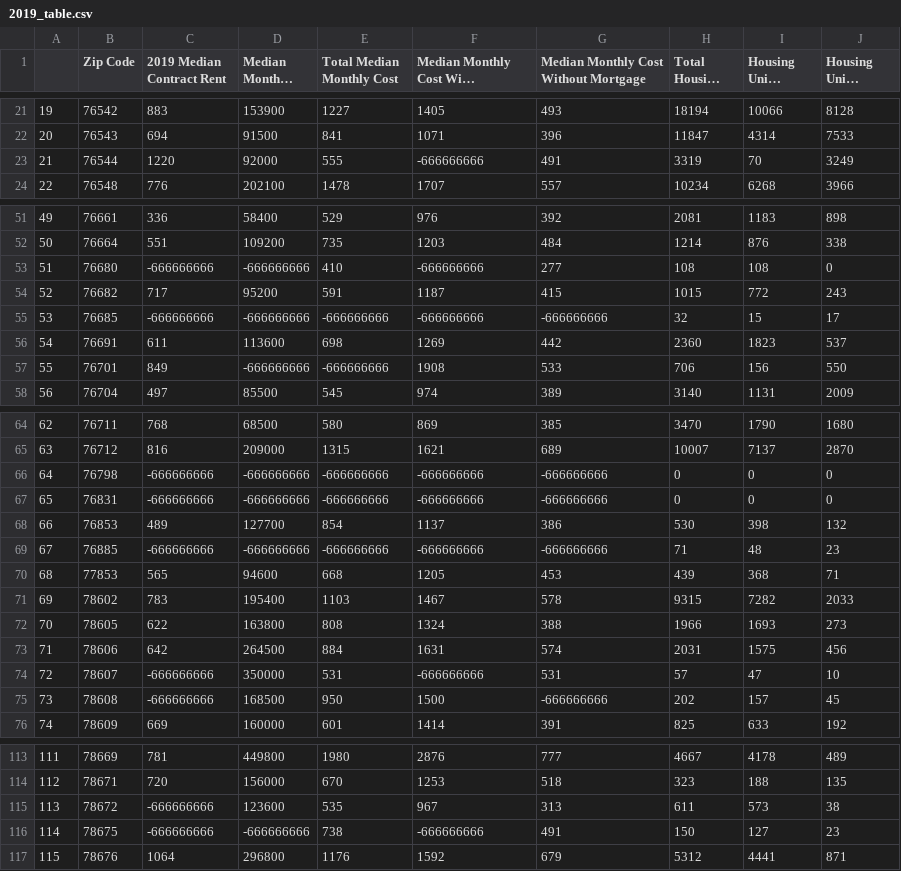
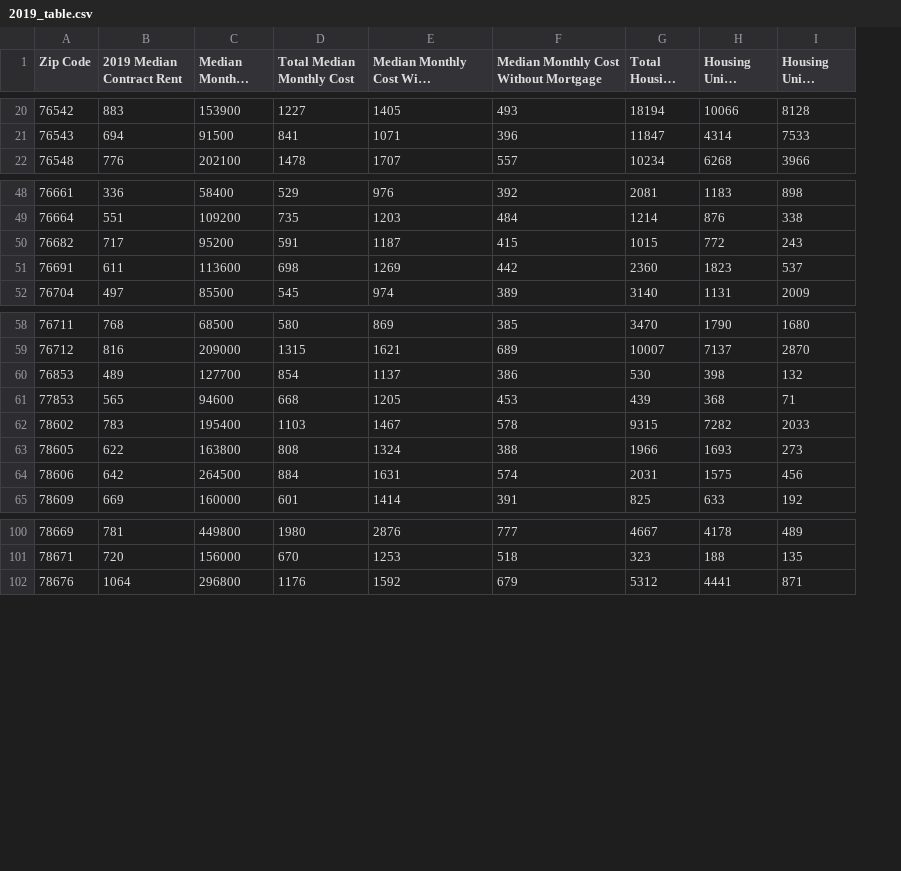
Before and after one commit to Grisy-98/Project-3-Data-Visualization, a CSV file: Yearly Tables/2019_table.csv, drawn as a sheet; only a part is shown, gaps mark what is left out; long unchanged cells end in …; the diff covers the shown part only; the diff names each change by its address in the sheet, - before the commit and + after, or states it on an @@ line.

```diff
--- a/Yearly Tables/2019_table.csv
+++ b/Yearly Tables/2019_table.csv
-column A, rows 21-22: 19 | 20; row 24: 22; rows 51-52: 49 | 50; row 54: 52; row 56: 54; row 58: 56; rows 64-65: 62 | 63; row 68: 66; rows 70-73: 68 | 69 | 70 | 71; row 76: 74; rows 113-114: 111 | 112; row 117: 115
-row 23: 21 | 76544 | 1220 | 92000 | 555 | -666666666 | 491 | 3319 | 70 | 3249
-row 53: 51 | 76680 | -666666666 | -666666666 | 410 | -666666666 | 277 | 108 | 108 | 0
-row 55: 53 | 76685 | -666666666 | -666666666 | -666666666 | -666666666 | -666666666 | 32 | 15 | 17
-row 57: 55 | 76701 | 849 | -666666666 | -666666666 | 1908 | 533 | 706 | 156 | 550
-row 66: 64 | 76798 | -666666666 | -666666666 | -666666666 | -666666666 | -666666666 | 0 | 0 | 0
-row 67: 65 | 76831 | -666666666 | -666666666 | -666666666 | -666666666 | -666666666 | 0 | 0 | 0
-row 69: 67 | 76885 | -666666666 | -666666666 | -666666666 | -666666666 | -666666666 | 71 | 48 | 23
-row 74: 72 | 78607 | -666666666 | 350000 | 531 | -666666666 | 531 | 57 | 47 | 10
-row 75: 73 | 78608 | -666666666 | 168500 | 950 | 1500 | -666666666 | 202 | 157 | 45
-row 115: 113 | 78672 | -666666666 | 123600 | 535 | 967 | 313 | 611 | 573 | 38
-row 116: 114 | 78675 | -666666666 | -666666666 | 738 | -666666666 | 491 | 150 | 127 | 23
```
Also changed, not shown: 7 removed rows elsewhere in this file, Yearly Tables/2018_table.csv, Yearly Tables/2020_table.csv, 3 other files.
